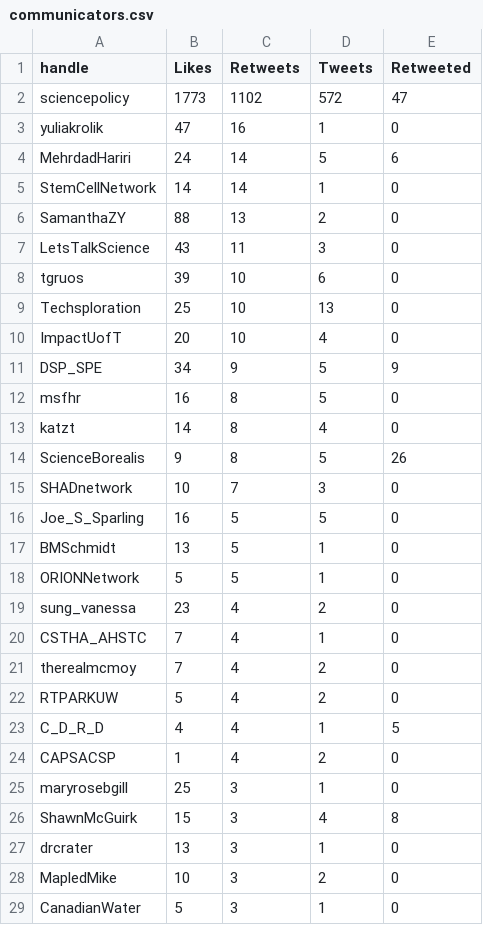
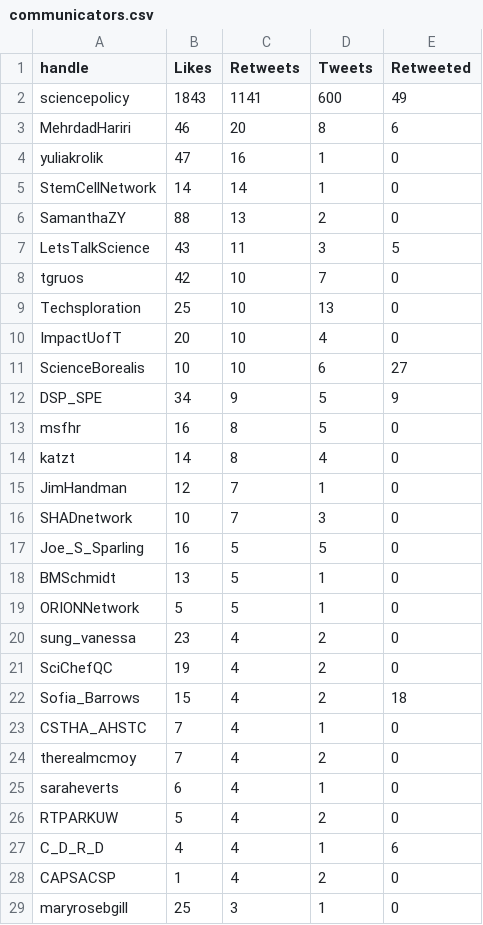
Before and after one commit to aaronjmaxwell/CSPC, a CSV file: data/communicators.csv, drawn as a sheet; only a part is shown; the shorter side is filled out with more unchanged rows; the diff covers the shown part only.

```diff
--- a/data/communicators.csv
+++ b/data/communicators.csv
@@ -1,11 +1,12 @@
 handle,Likes,Retweets,Tweets,Retweeted
-sciencepolicy,1773,1102,572,47
+sciencepolicy,1843,1141,600,49
+MehrdadHariri,46,20,8,6
 yuliakrolik,47,16,1,0
-MehrdadHariri,24,14,5,6
 StemCellNetwork,14,14,1,0
 SamanthaZY,88,13,2,0
-LetsTalkScience,43,11,3,0
-tgruos,39,10,6,0
+LetsTalkScience,43,11,3,5
+tgruos,42,10,7,0
 Techsploration,25,10,13,0
 ImpactUofT,20,10,4,0
+ScienceBorealis,10,10,6,27
 DSP_SPE,34,9,5,9
@@ -13,3 +14,3 @@ msfhr,16,8,5,0
 katzt,14,8,4,0
-ScienceBorealis,9,8,5,26
+JimHandman,12,7,1,0
 SHADnetwork,10,7,3,0
@@ -19,6 +20,9 @@ ORIONNetwork,5,5,1,0
 sung_vanessa,23,4,2,0
+SciChefQC,19,4,2,0
+Sofia_Barrows,15,4,2,18
 CSTHA_AHSTC,7,4,1,0
 therealmcmoy,7,4,2,0
+saraheverts,6,4,1,0
 RTPARKUW,5,4,2,0
-C_D_R_D,4,4,1,5
+C_D_R_D,4,4,1,6
 CAPSACSP,1,4,2,0
```
Also changed, not shown: 12 added rows, 1 removed row and 12 edited cells elsewhere in this file, data/activity.csv, data/hashtag.csv, 4 other files.
